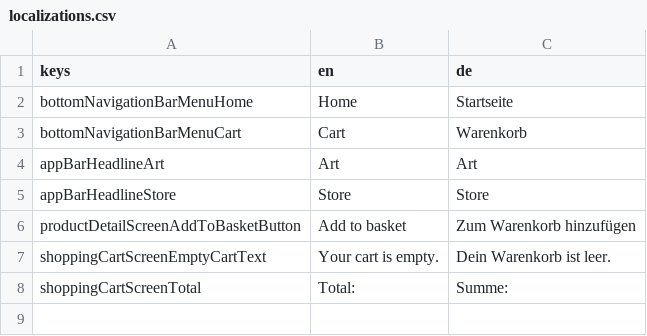
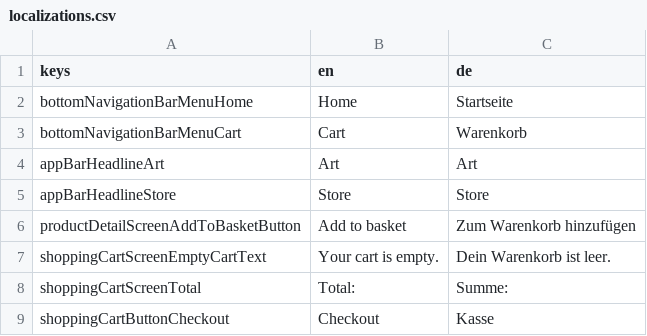
Before and after one commit to jlaskowska/art_store, a CSV file: assets_dev/localizations/localizations.csv, drawn as a sheet.

Commit message:
Updated localizations.

```diff
--- a/assets_dev/localizations/localizations.csv
+++ b/assets_dev/localizations/localizations.csv
@@ -8 +8,2 @@ shoppingCartScreenEmptyCartText;Your cart is empty.;Dein Warenkorb ist leer.
 shoppingCartScreenTotal;Total:;Summe:
+shoppingCartButtonCheckout;Checkout;Kasse
```
Also changed, not shown: 1 other file.
